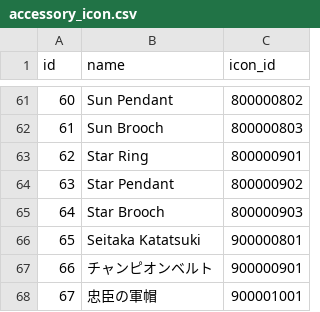
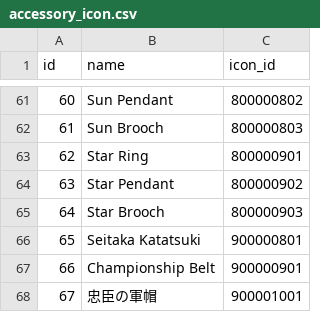
Before and after one commit to qwewqa/relight, a CSV file: relive-simulator-client/src/main/resources/img/accessory_icon.csv, drawn as a sheet; only a part is shown, gaps mark what is left out.

```diff
--- a/relive-simulator-client/src/main/resources/img/accessory_icon.csv
+++ b/relive-simulator-client/src/main/resources/img/accessory_icon.csv
@@ -66,3 +66,3 @@ id,name,icon_id
 65,"Seitaka Katatsuki","900000801"
-66,"チャンピオンベルト","900000901"
+66,"Championship Belt","900000901"
 67,"忠臣の軍帽","900001001"
```
Also changed, not shown: relive-simulator-client/src/main/resources/img/dress_icon.csv, relive-simulator-client/src/main/resources/img/equip_icon.csv, 22 other files.
